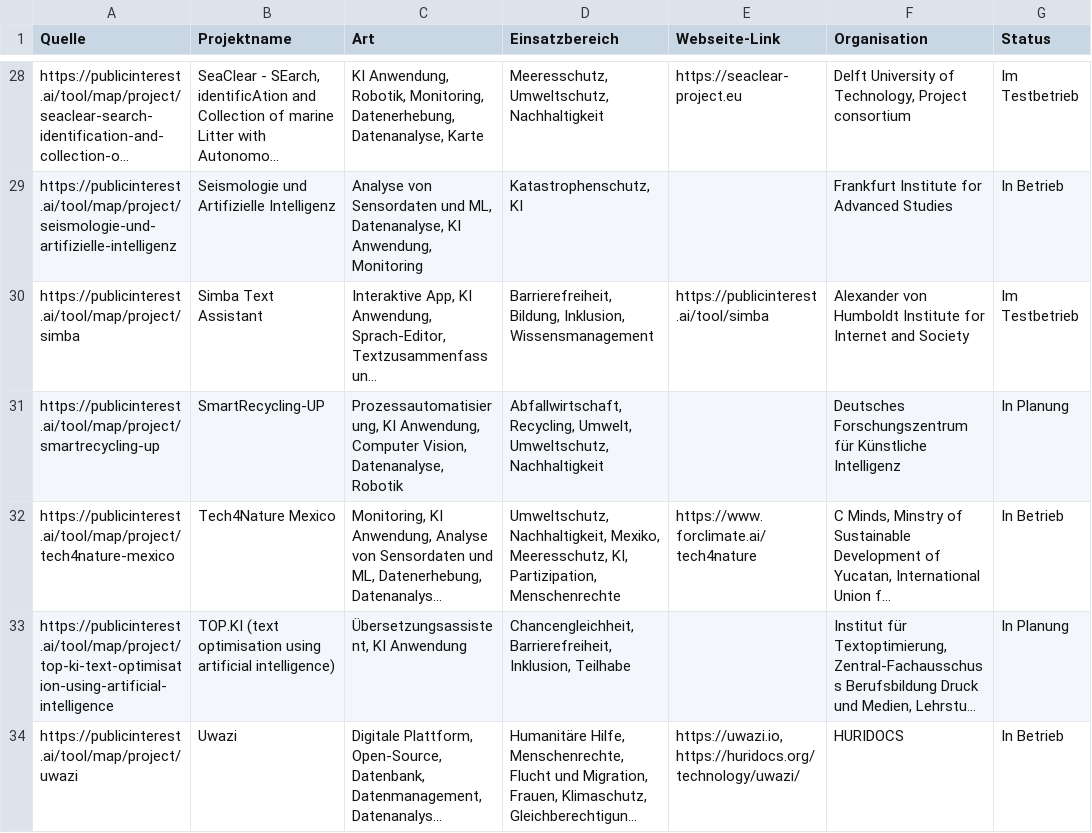
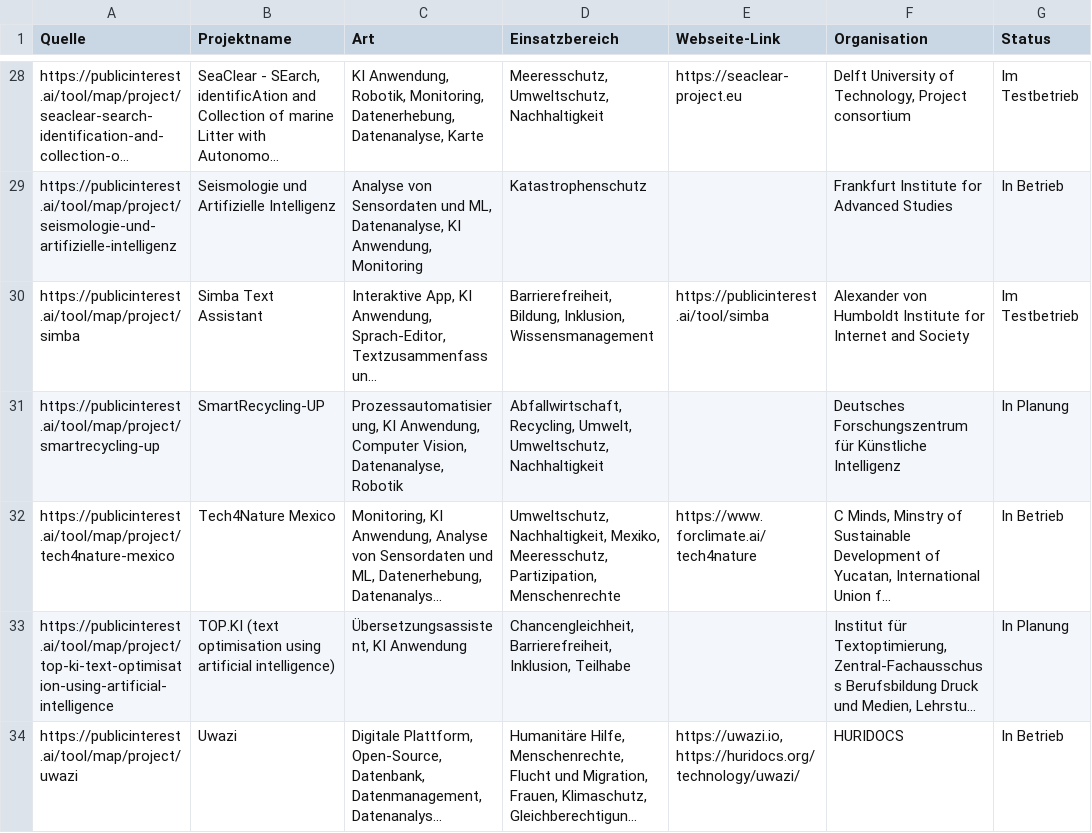
Before and after one commit to Caritas-Deutschland-Digitallabor/datenprojekte, a CSV file: Webscraping/PublicInterestAI/PublicInterestAI_Projekte_enriched.csv, drawn as a sheet; only a part is shown, gaps mark what is left out; long unchanged cells end in …; the diff covers the shown part only; the diff names each change by its address in the sheet, - before the commit and + after, or states it on an @@ line.

```diff
--- a/Webscraping/PublicInterestAI/PublicInterestAI_Projekte_enriched.csv
+++ b/Webscraping/PublicInterestAI/PublicInterestAI_Projekte_enriched.csv
-D29 (Einsatzbereich): Katastrophenschutz, KI
+D29 (Einsatzbereich): Katastrophenschutz
-D32 (Einsatzbereich): …Mexiko, Meeresschutz, KI, Partizipation, Menschenrechte
+D32 (Einsatzbereich): …Mexiko, Meeresschutz, Partizipation, Menschenrechte
```
Also changed, not shown: 23 edited cells elsewhere in this file, Webscraping/CodeFor/CodeFor_Projekte_enriched.csv, Webscraping/Correlaid-Projektdatenbank/Correlaid_Projekte_enriched.csv, 4 other files.
